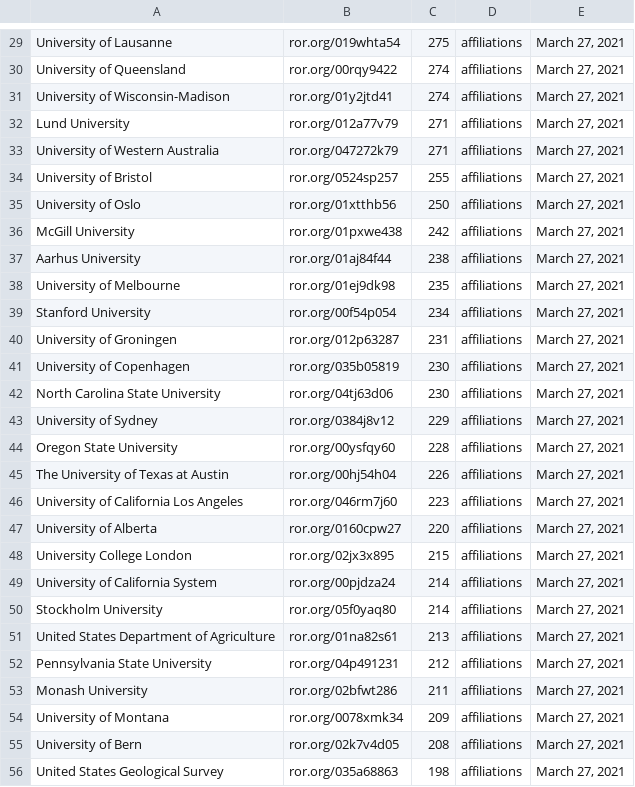
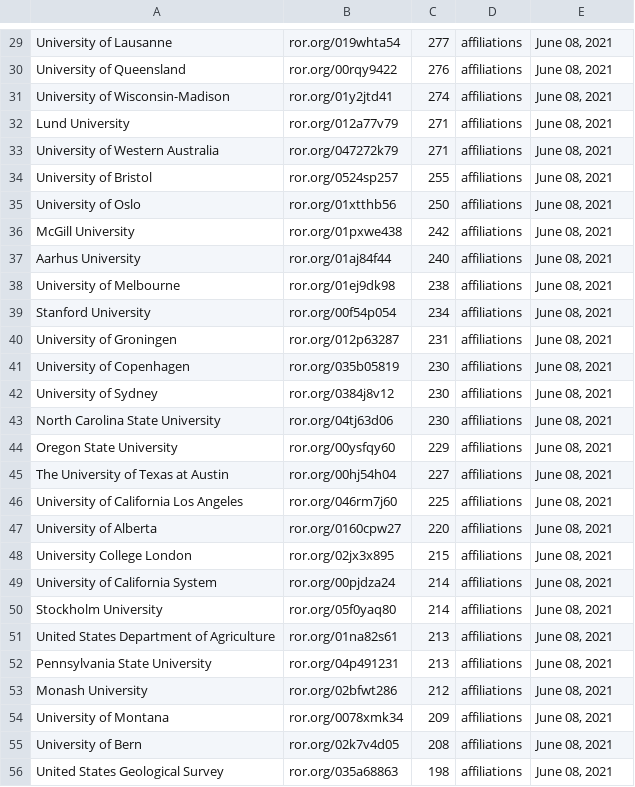
Before and after one commit to kjgarza/california, a CSV file: yuba/data/new.csv, drawn as a sheet; only a part is shown, gaps mark what is left out; removed rows and columns are numbered as before the commit, all else as after; the diff covers the shown part only; the diff names each change by its address in the sheet, - before the commit and + after, or states it on an @@ line.

```diff
--- a/yuba/data/new.csv
+++ b/yuba/data/new.csv
-C29: 275
+C29: 277
-E29:E41: March 27, 2021
+E29:E41: June 08, 2021
-C30: 274
+C30: 276
-C37: 238
+C37: 240
-C38: 235
+C38: 238
+row 42: University of Sydney | ror.org/0384j8v12 | 230 | affiliations | June 08, 2021
-E43: March 27, 2021
+E43: June 08, 2021
-row 43: University of Sydney | ror.org/0384j8v12 | 229 | affiliations | March 27, 2021
-C44: 228
+C44: 229
-E44:E56: March 27, 2021
+E44:E56: June 08, 2021
-C45: 226
+C45: 227
-C46: 223
+C46: 225
-C52: 212
+C52: 213
-C53: 211
+C53: 212
```
Also changed, not shown: 3 added rows, 3 removed rows and 38 edited cells elsewhere in this file, 8 other files.
